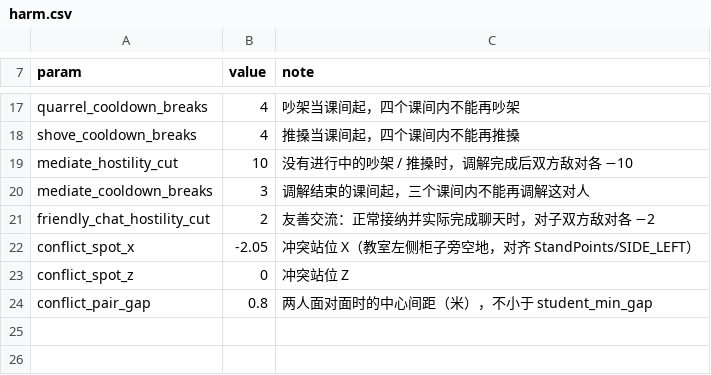
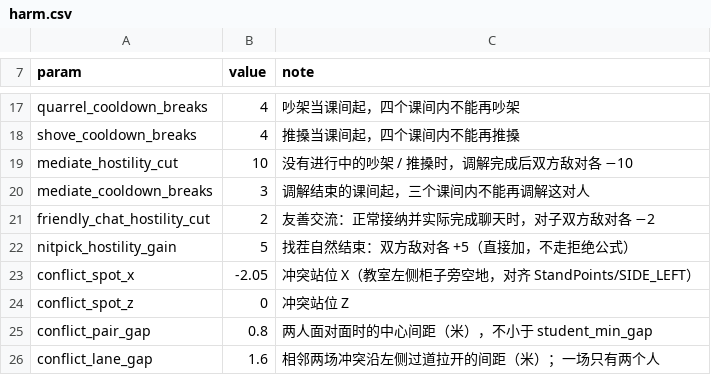
Before and after one commit to jx321720396/Ten-minutes-after-class, a CSV file: data/rules/harm.csv, drawn as a sheet; only a part is shown, gaps mark what is left out; the diff names each change by its address in the sheet, - before the commit and + after, or states it on an @@ line.

```diff
--- a/data/rules/harm.csv
+++ b/data/rules/harm.csv
+row 22: nitpick_hostility_gain | 5 | 找茬自然结束：双方敌对各 +5（直接加，不走拒绝公式）
+row 26: conflict_lane_gap | 1.6 | 相邻两场冲突沿左侧过道拉开的间距（米）；一场只有两个人
```
Also changed, not shown: data/rules/behavior_probs.csv, data/rules/behaviors.csv, 42 other files.
